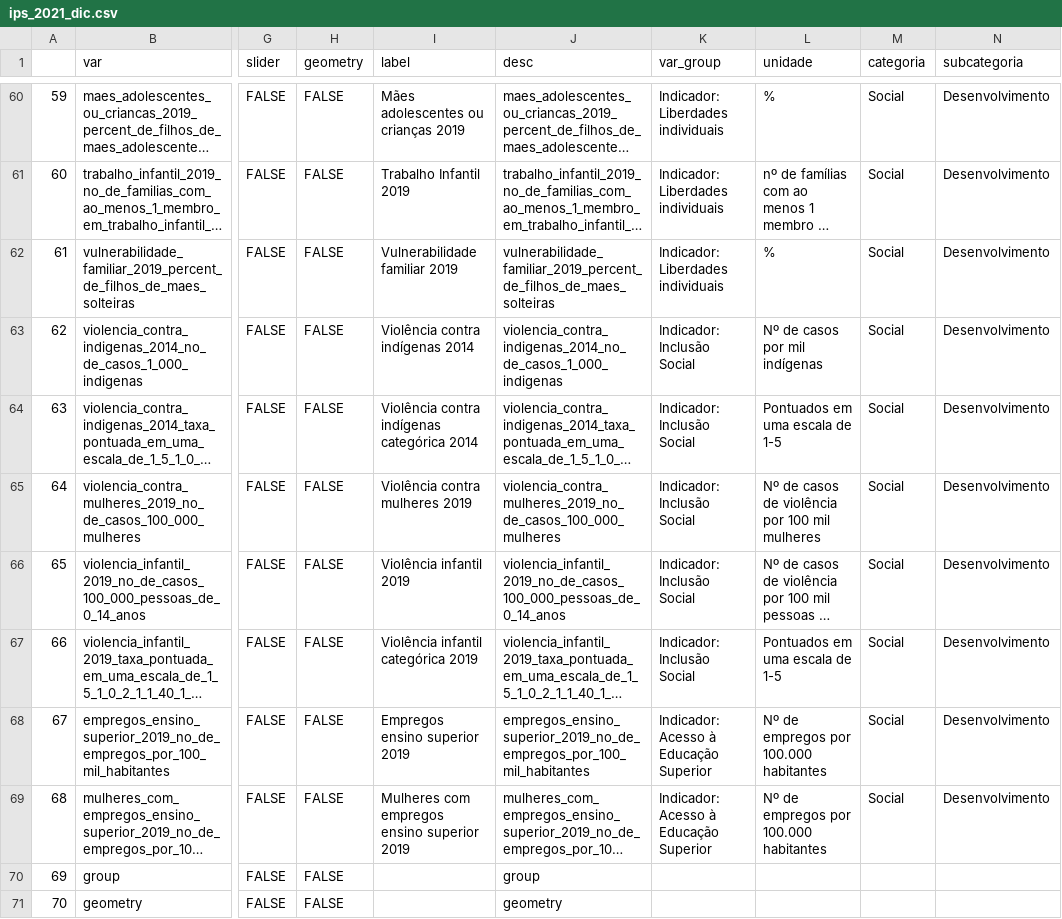
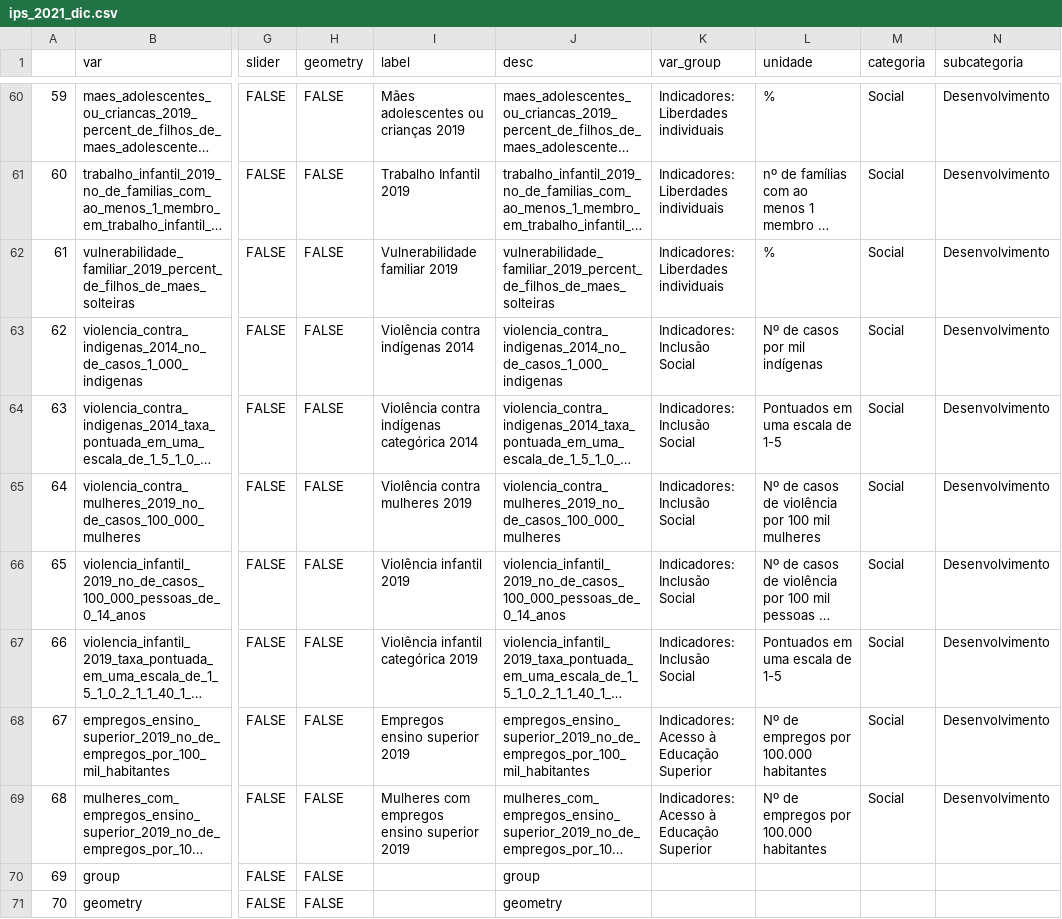
Before and after one commit to datazoompuc/datazoom_viz, a CSV file: data/ips_2021_dic.csv, drawn as a sheet; only a part is shown, gaps mark what is left out; long unchanged cells end in …; the diff covers the shown part only; the diff names each change by its address in the sheet, - before the commit and + after, or states it on an @@ line.

```diff
--- a/data/ips_2021_dic.csv
+++ b/data/ips_2021_dic.csv
-K60:K62 (var_group): Indicador: Liberdades individuais
+K60:K62 (var_group): Indicadores: Liberdades individuais
-K63:K67 (var_group): Indicador: Inclusão Social
+K63:K67 (var_group): Indicadores: Inclusão Social
-K68:K69 (var_group): Indicador: Acesso à Educação Superior
+K68:K69 (var_group): Indicadores: Acesso à Educação Superior
```
Also changed, not shown: 58 edited cells elsewhere in this file, 1 other file.
